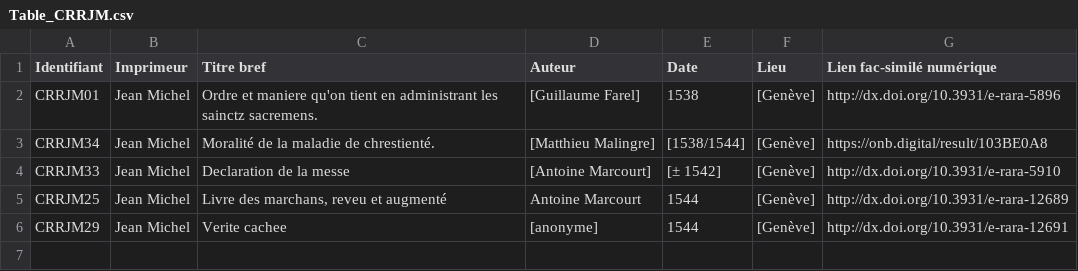
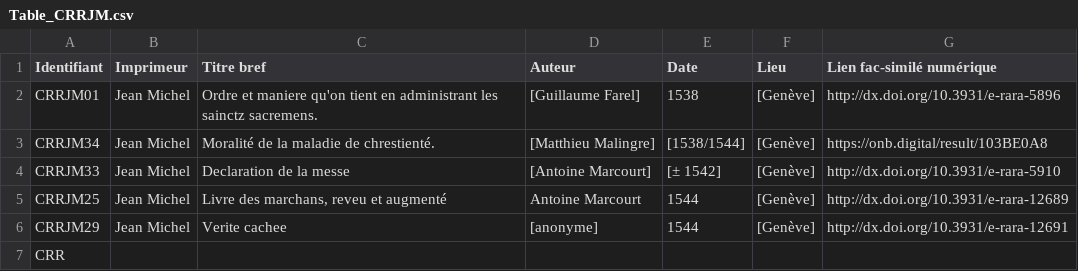
Before and after one commit to SETAFDH/HTR-SETAF-Jean-Michel, a CSV file: Table_CRRJM.csv, drawn as a sheet.

Commit message:
Update Table_CRRJM.csv

```diff
--- a/Table_CRRJM.csv
+++ b/Table_CRRJM.csv
@@ -6 +6,2 @@ CRRJM25,Jean Michel,"Livre des marchans, reveu et augmenté",Antoine Marcourt,15
 CRRJM29,Jean Michel,Verite cachee,[anonyme],1544,[Genève],http://dx.doi.org/10.3931/e-rara-12691
+CRR
```
